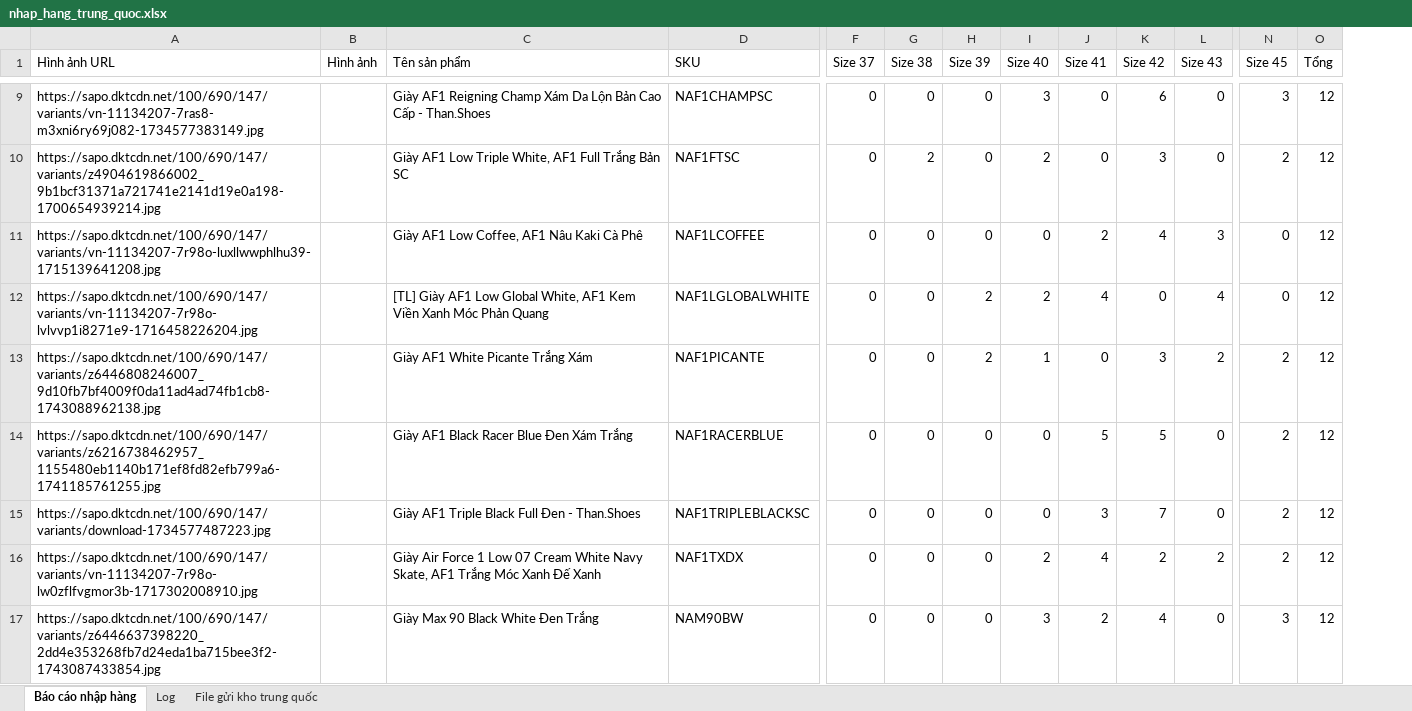
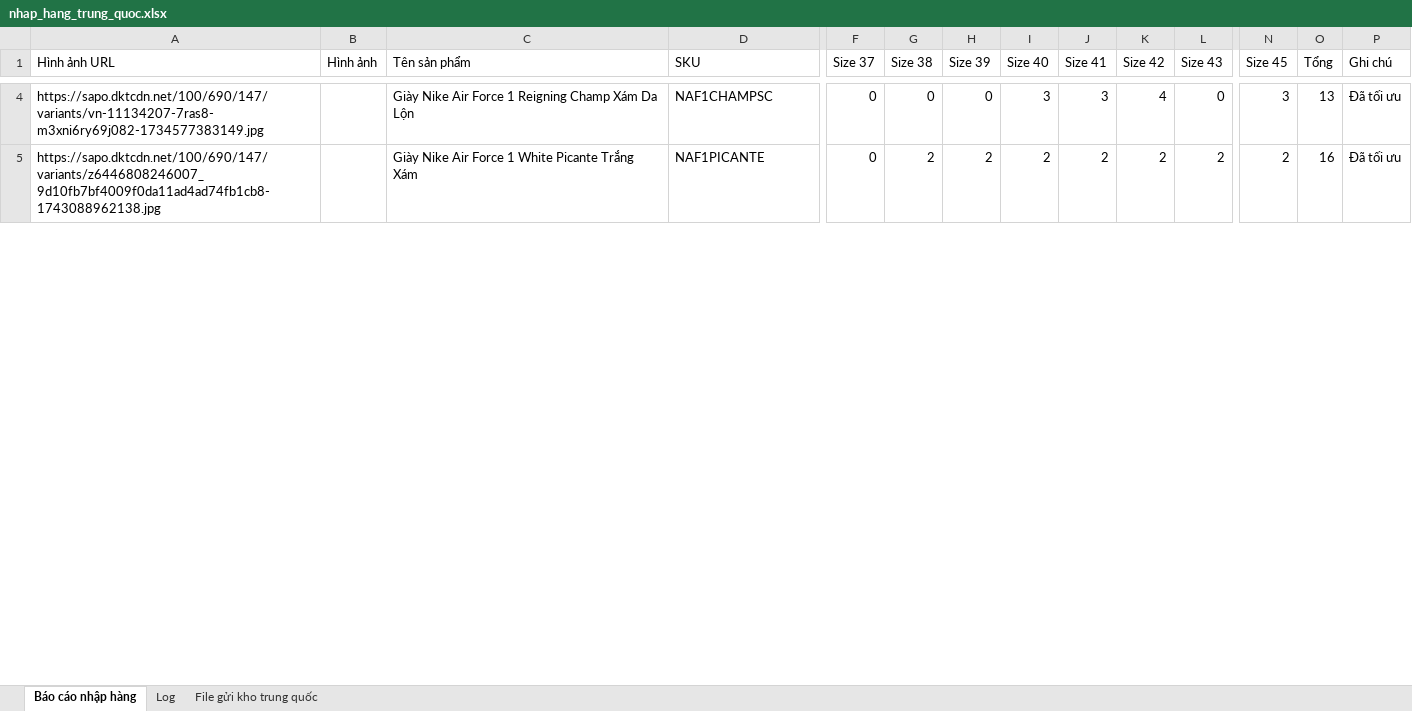
Before and after one commit to Hieubkav/thanshoes, an Excel workbook: public/uploads/nhap_hang_trung_quoc.xlsx, sheet Báo cáo nhập hàng, drawn as a sheet; only a part is shown, gaps mark what is left out; values as stored, in another font and other column widths than the file's, no cell formats; removed rows and columns are numbered as before the commit, all else as after; rows hold the shown columns only; the diff covers the shown part only; the diff names each change by its address in the sheet, - before the commit and + after, or states it on an @@ line.

```diff
--- a/public/uploads/nhap_hang_trung_quoc.xlsx (sheet Báo cáo nhập hàng)
+++ b/public/uploads/nhap_hang_trung_quoc.xlsx (sheet Báo cáo nhập hàng)
+column P (Ghi chú), rows 4-5: Đã tối ưu | Đã tối ưu
-C4 (Tên sản phẩm): Giày AF1 Reigning Champ Xám Da Lộn Bản Cao Cấp - Than.Shoes
+C4 (Tên sản phẩm): Giày Nike Air Force 1 Reigning Champ Xám Da Lộn
-J4 (Size 41): 0
+J4 (Size 41): 3
-K4 (Size 42): 6
+K4 (Size 42): 4
-O4 (Tổng): 12
+O4 (Tổng): 13
-row 10: https://sapo.dktcdn.net/100/690/147/variants/z4904619866002_9b1bcf31371a721741e2141d19e0a198-1700654939214.jpg |  | Giày AF1 Low Triple White, AF1 Full Trắng Bản SC | NAF1FTSC | 0 | 2 | 0 | 2 | 0 | 3 | 0 | 2 | 12
-row 11: https://sapo.dktcdn.net/100/690/147/variants/vn-11134207-7r98o-luxllwwphlhu39-1715139641208.jpg |  | Giày AF1 Low Coffee, AF1 Nâu Kaki Cà Phê | NAF1LCOFFEE | 0 | 0 | 0 | 0 | 2 | 4 | 3 | 0 | 12
-row 12: https://sapo.dktcdn.net/100/690/147/variants/vn-11134207-7r98o-lvlvvp1i8271e9-1716458226204.jpg |  | [TL] Giày AF1 Low Global White, AF1 Kem Viền Xanh Móc Phản Quang | NAF1LGLOBALWHITE | 0 | 0 | 2 | 2 | 4 | 0 | 4 | 0 | 12
-C5 (Tên sản phẩm): Giày AF1 White Picante Trắng Xám
+C5 (Tên sản phẩm): Giày Nike Air Force 1 White Picante Trắng Xám
-G5 (Size 38): 0
+G5 (Size 38): 2
-I5 (Size 40): 1
+I5 (Size 40): 2
-J5 (Size 41): 0
+J5 (Size 41): 2
-K5 (Size 42): 3
+K5 (Size 42): 2
-O5 (Tổng): 12
+O5 (Tổng): 16
-row 14: https://sapo.dktcdn.net/100/690/147/variants/z6216738462957_1155480eb1140b171ef8fd82efb799a6-1741185761255.jpg |  | Giày AF1 Black Racer Blue Đen Xám Trắng | NAF1RACERBLUE | 0 | 0 | 0 | 0 | 5 | 5 | 0 | 2 | 12
-row 15: https://sapo.dktcdn.net/100/690/147/variants/download-1734577487223.jpg |  | Giày AF1 Triple Black Full Đen - Than.Shoes | NAF1TRIPLEBLACKSC | 0 | 0 | 0 | 0 | 3 | 7 | 0 | 2 | 12
-row 16: https://sapo.dktcdn.net/100/690/147/variants/vn-11134207-7r98o-lw0zflfvgmor3b-1717302008910.jpg |  | Giày Air Force 1 Low 07 Cream White Navy Skate, AF1 Trắng Móc Xanh Đế Xanh | NAF1TXDX | 0 | 0 | 0 | 2 | 4 | 2 | 2 | 2 | 12
-row 17: https://sapo.dktcdn.net/100/690/147/variants/z6446637398220_2dd4e353268fb7d24eda1ba715bee3f2-1743087433854.jpg |  | Giày Max 90 Black White Đen Trắng | NAM90BW | 0 | 0 | 0 | 3 | 2 | 4 | 0 | 3 | 12
```
Also changed, not shown: 3 added rows, 33 removed rows and 47 edited cells elsewhere in this sheet, sheet Log, sheet File gửi kho trung quốc, cell formats, formulas that keep their value, public/uploads/data_shoes.xlsx, public/uploads/nhap_hang_sapo.xlsx, 10 other files.
